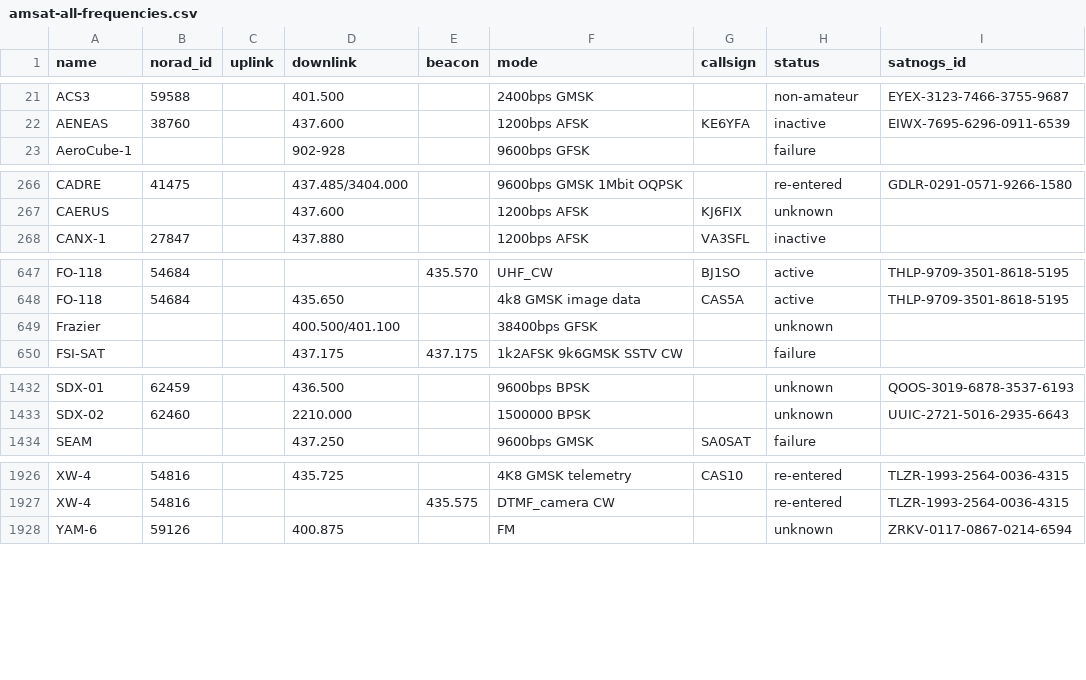
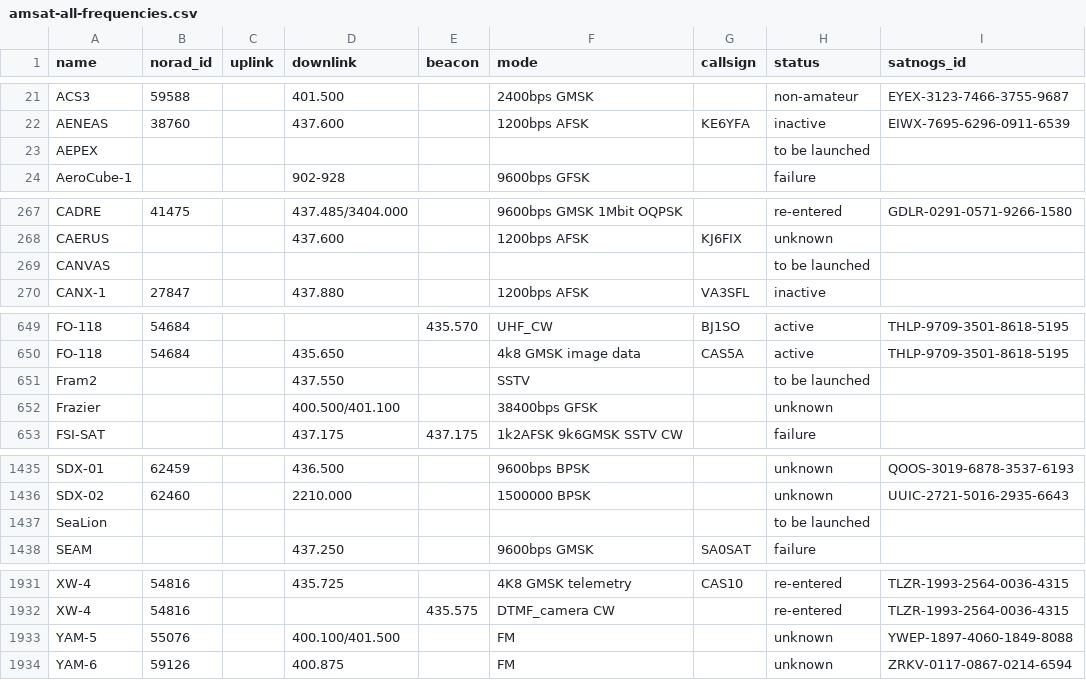
Before and after one commit to palewire/amateur-satellite-database, a CSV file: data/amsat-all-frequencies.csv, drawn as a sheet; only a part is shown, gaps mark what is left out; the diff covers the shown part only; the diff names each change by its address in the sheet, - before the commit and + after, or states it on an @@ line.

```diff
--- a/data/amsat-all-frequencies.csv
+++ b/data/amsat-all-frequencies.csv
+row 23: AEPEX |  |  |  |  |  |  | to be launched
+row 269: CANVAS |  |  |  |  |  |  | to be launched
+row 651: Fram2 |  |  | 437.550 |  | SSTV |  | to be launched
+row 1437: SeaLion |  |  |  |  |  |  | to be launched
+row 1933: YAM-5 | 55076 |  | 400.100/401.500 |  | FM |  | unknown | YWEP-1897-4060-1849-8088
```
Also changed, not shown: 1 added row elsewhere in this file, 1 other file.
